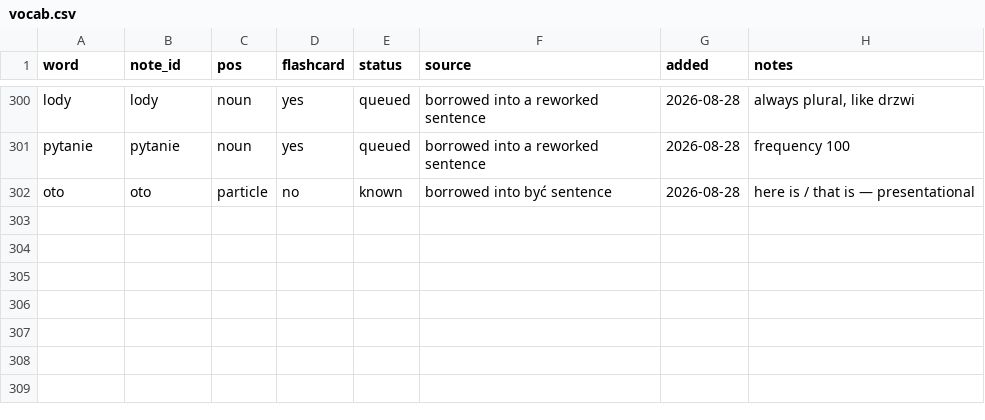
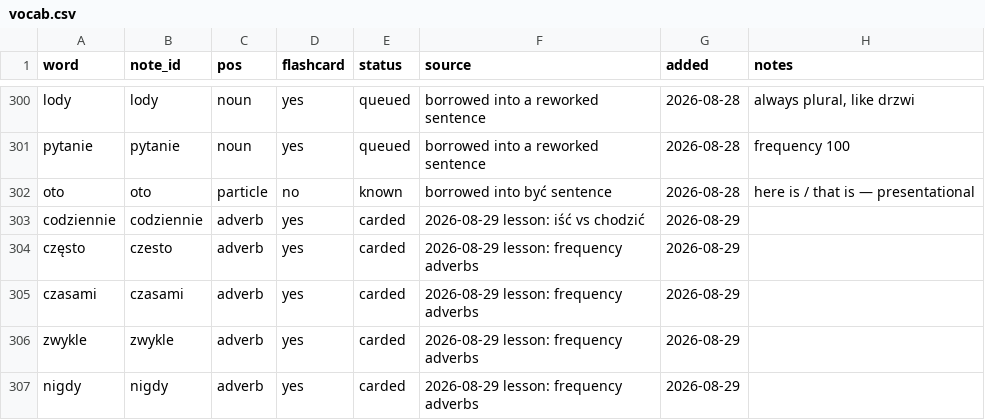
Before and after one commit to frhrpr/flashcards, a CSV file: deck/vocab.csv, drawn as a sheet; only a part is shown, gaps mark what is left out.

```diff
--- a/deck/vocab.csv
+++ b/deck/vocab.csv
@@ -302 +302,6 @@ pytanie,pytanie,noun,yes,queued,borrowed into a reworked sentence,2026-08-28,fre
 oto,oto,particle,no,known,borrowed into być sentence,2026-08-28,here is / that is — presentational
+codziennie,codziennie,adverb,yes,carded,2026-08-29 lesson: iść vs chodzić,2026-08-29,
+często,czesto,adverb,yes,carded,2026-08-29 lesson: frequency adverbs,2026-08-29,
+czasami,czasami,adverb,yes,carded,2026-08-29 lesson: frequency adverbs,2026-08-29,
+zwykle,zwykle,adverb,yes,carded,2026-08-29 lesson: frequency adverbs,2026-08-29,
+nigdy,nigdy,adverb,yes,carded,2026-08-29 lesson: frequency adverbs,2026-08-29,
```
Also changed, not shown: 19 other files.
